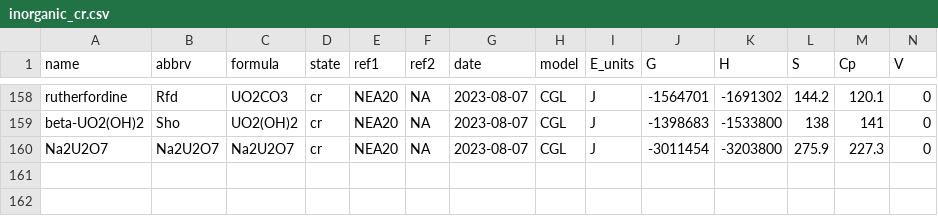
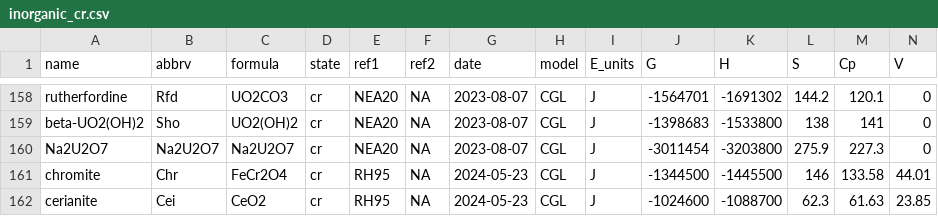
Before and after one commit to r-forge/chnosz, a CSV file: pkg/CHNOSZ/inst/extdata/OBIGT/inorganic_cr.csv, drawn as a sheet; only a part is shown, gaps mark what is left out; rows hold the shown columns only; the diff names each change by its address in the sheet, - before the commit and + after, or states it on an @@ line.

Commit message:
Add cerianite (CeO2) and chromite (FeCr2O4) from Robie and Hemingway (1995)
git-svn-id: svn://svn.r-forge.r-project.org/svnroot/chnosz@842 edb9625f-4e0d-4859-8d74-9fd3b1da38cb

```diff
--- a/pkg/CHNOSZ/inst/extdata/OBIGT/inorganic_cr.csv
+++ b/pkg/CHNOSZ/inst/extdata/OBIGT/inorganic_cr.csv
+row 161: chromite | Chr | FeCr2O4 | cr | RH95 | NA | 2024-05-23 | CGL | J | -1344500 | -1445500 | 146 | 133.58 | 44.01
+row 162: cerianite | Cei | CeO2 | cr | RH95 | NA | 2024-05-23 | CGL | J | -1024600 | -1088700 | 62.3 | 61.63 | 23.85
```
Also changed, not shown: pkg/CHNOSZ/inst/extdata/OBIGT/refs.csv, pkg/CHNOSZ/inst/extdata/adds/OBIGT_check.csv, 3 other files.
